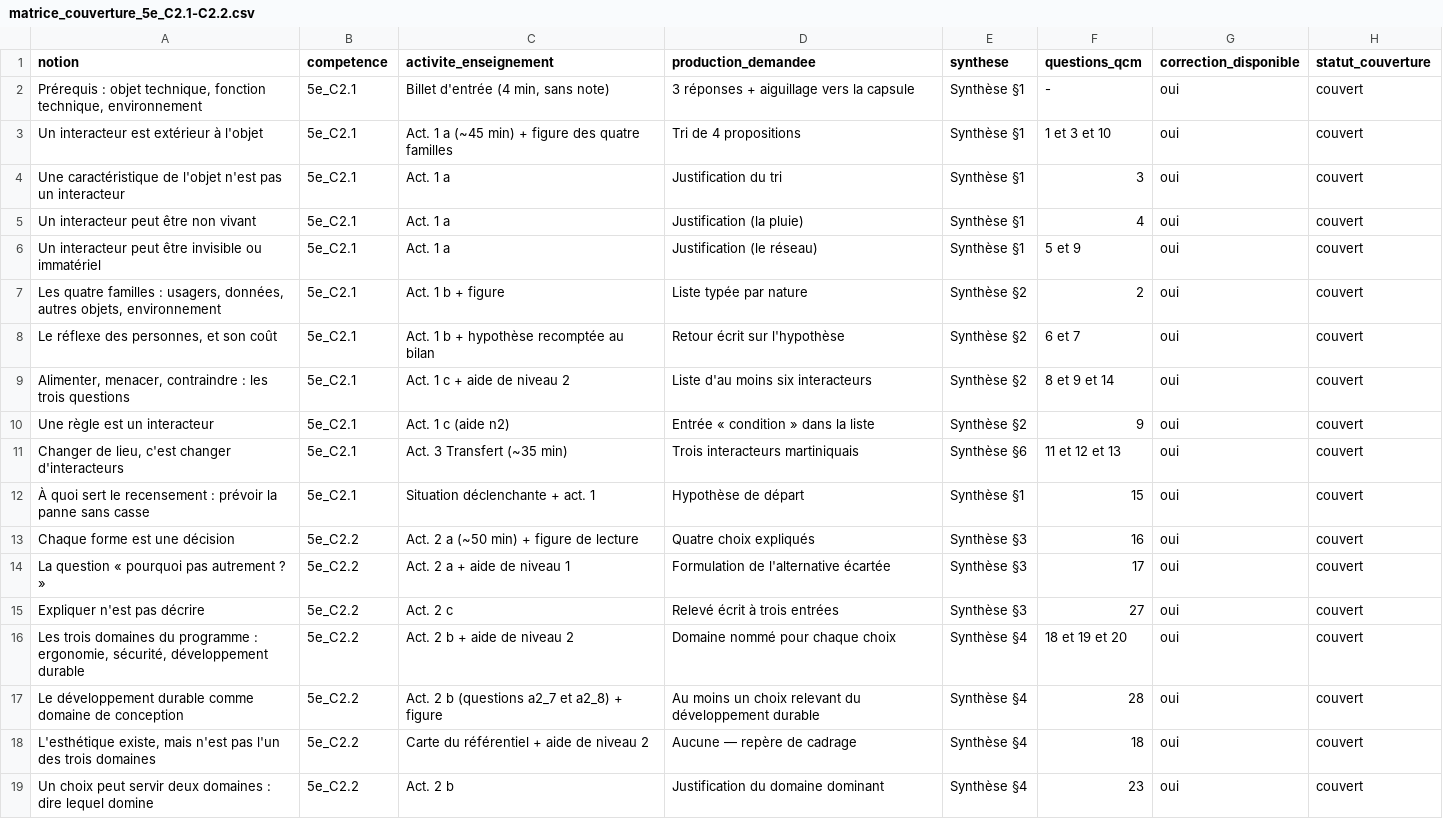
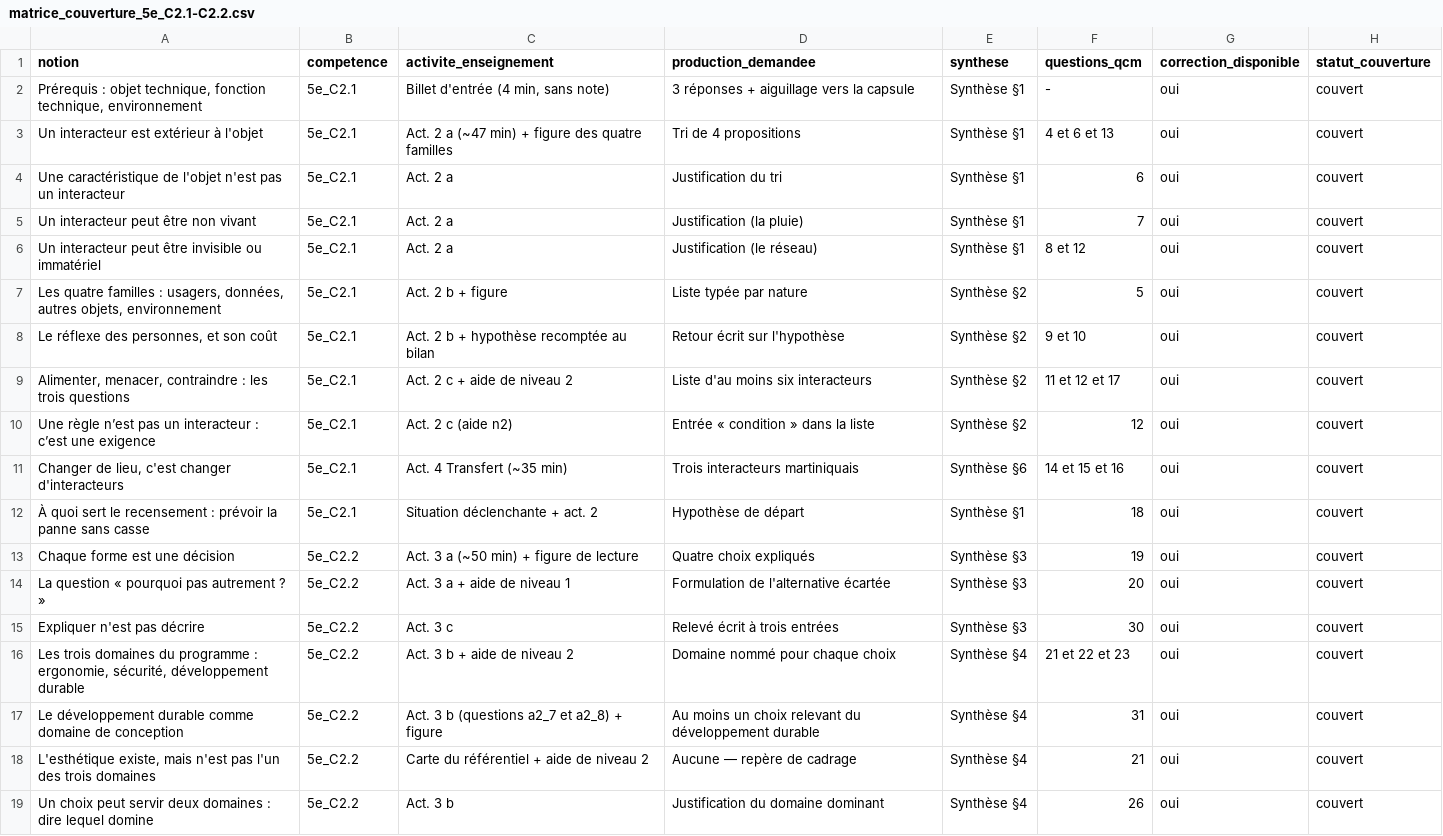
Before and after one commit to PLL-process/en-ligne-pour-le-cycle-4, a CSV file: theme-1-objets-systemes-usages-interactions/C2-decrire-les-interactions-entre-un-objet-ou/5e/5e_C2.1/matrice_couverture_5e_C2.1-C2.2.csv, drawn as a sheet; only a part is shown; the diff covers the shown part only.

```diff
--- a/theme-1-objets-systemes-usages-interactions/C2-decrire-les-interactions-entre-un-objet-ou/5e/5e_C2.1/matrice_couverture_5e_C2.1-C2.2.csv
+++ b/theme-1-objets-systemes-usages-interactions/C2-decrire-les-interactions-entre-un-objet-ou/5e/5e_C2.1/matrice_couverture_5e_C2.1-C2.2.csv
@@ -2,18 +2,18 @@ notion;competence;activite_enseignement;production_demandee;synthese;questions_q
 Prérequis : objet technique, fonction technique, environnement;5e_C2.1;Billet d'entrée (4 min, sans note);3 réponses + aiguillage vers la capsule;Synthèse §1;-;oui;couvert
-Un interacteur est extérieur à l'objet;5e_C2.1;Act. 1 a (~45 min) + figure des quatre familles;Tri de 4 propositions;Synthèse §1;1 et 3 et 10;oui;couvert
-Une caractéristique de l'objet n'est pas un interacteur;5e_C2.1;Act. 1 a;Justification du tri;Synthèse §1;3;oui;couvert
-Un interacteur peut être non vivant;5e_C2.1;Act. 1 a;Justification (la pluie);Synthèse §1;4;oui;couvert
-Un interacteur peut être invisible ou immatériel;5e_C2.1;Act. 1 a;Justification (le réseau);Synthèse §1;5 et 9;oui;couvert
-Les quatre familles : usagers, données, autres objets, environnement;5e_C2.1;Act. 1 b + figure;Liste typée par nature;Synthèse §2;2;oui;couvert
-Le réflexe des personnes, et son coût;5e_C2.1;Act. 1 b + hypothèse recomptée au bilan;Retour écrit sur l'hypothèse;Synthèse §2;6 et 7;oui;couvert
-Alimenter, menacer, contraindre : les trois questions;5e_C2.1;Act. 1 c + aide de niveau 2;Liste d'au moins six interacteurs;Synthèse §2;8 et 9 et 14;oui;couvert
-Une règle est un interacteur;5e_C2.1;Act. 1 c (aide n2);Entrée « condition » dans la liste;Synthèse §2;9;oui;couvert
-Changer de lieu, c'est changer d'interacteurs;5e_C2.1;Act. 3 Transfert (~35 min);Trois interacteurs martiniquais;Synthèse §6;11 et 12 et 13;oui;couvert
-À quoi sert le recensement : prévoir la panne sans casse;5e_C2.1;Situation déclenchante + act. 1;Hypothèse de départ;Synthèse §1;15;oui;couvert
-Chaque forme est une décision;5e_C2.2;Act. 2 a (~50 min) + figure de lecture;Quatre choix expliqués;Synthèse §3;16;oui;couvert
-La question « pourquoi pas autrement ? »;5e_C2.2;Act. 2 a + aide de niveau 1;Formulation de l'alternative écartée;Synthèse §3;17;oui;couvert
-Expliquer n'est pas décrire;5e_C2.2;Act. 2 c;Relevé écrit à trois entrées;Synthèse §3;27;oui;couvert
-Les trois domaines du programme : ergonomie, sécurité, développement durable;5e_C2.2;Act. 2 b + aide de niveau 2;Domaine nommé pour chaque choix;Synthèse §4;18 et 19 et 20;oui;couvert
-Le développement durable comme domaine de conception;5e_C2.2;Act. 2 b (questions a2_7 et a2_8) + figure;Au moins un choix relevant du développement durable;Synthèse §4;28;oui;couvert
-L'esthétique existe, mais n'est pas l'un des trois domaines;5e_C2.2;Carte du référentiel + aide de niveau 2;Aucune — repère de cadrage;Synthèse §4;18;oui;couvert
-Un choix peut servir deux domaines : dire lequel domine;5e_C2.2;Act. 2 b;Justification du domaine dominant;Synthèse §4;23;oui;couvert
+Un interacteur est extérieur à l'objet;5e_C2.1;Act. 2 a (~47 min) + figure des quatre familles;Tri de 4 propositions;Synthèse §1;4 et 6 et 13;oui;couvert
+Une caractéristique de l'objet n'est pas un interacteur;5e_C2.1;Act. 2 a;Justification du tri;Synthèse §1;6;oui;couvert
+Un interacteur peut être non vivant;5e_C2.1;Act. 2 a;Justification (la pluie);Synthèse §1;7;oui;couvert
+Un interacteur peut être invisible ou immatériel;5e_C2.1;Act. 2 a;Justification (le réseau);Synthèse §1;8 et 12;oui;couvert
+Les quatre familles : usagers, données, autres objets, environnement;5e_C2.1;Act. 2 b + figure;Liste typée par nature;Synthèse §2;5;oui;couvert
+Le réflexe des personnes, et son coût;5e_C2.1;Act. 2 b + hypothèse recomptée au bilan;Retour écrit sur l'hypothèse;Synthèse §2;9 et 10;oui;couvert
+Alimenter, menacer, contraindre : les trois questions;5e_C2.1;Act. 2 c + aide de niveau 2;Liste d'au moins six interacteurs;Synthèse §2;11 et 12 et 17;oui;couvert
+Une règle n’est pas un interacteur : c’est une exigence;5e_C2.1;Act. 2 c (aide n2);Entrée « condition » dans la liste;Synthèse §2;12;oui;couvert
+Changer de lieu, c'est changer d'interacteurs;5e_C2.1;Act. 4 Transfert (~35 min);Trois interacteurs martiniquais;Synthèse §6;14 et 15 et 16;oui;couvert
+À quoi sert le recensement : prévoir la panne sans casse;5e_C2.1;Situation déclenchante + act. 2;Hypothèse de départ;Synthèse §1;18;oui;couvert
+Chaque forme est une décision;5e_C2.2;Act. 3 a (~50 min) + figure de lecture;Quatre choix expliqués;Synthèse §3;19;oui;couvert
+La question « pourquoi pas autrement ? »;5e_C2.2;Act. 3 a + aide de niveau 1;Formulation de l'alternative écartée;Synthèse §3;20;oui;couvert
+Expliquer n'est pas décrire;5e_C2.2;Act. 3 c;Relevé écrit à trois entrées;Synthèse §3;30;oui;couvert
+Les trois domaines du programme : ergonomie, sécurité, développement durable;5e_C2.2;Act. 3 b + aide de niveau 2;Domaine nommé pour chaque choix;Synthèse §4;21 et 22 et 23;oui;couvert
+Le développement durable comme domaine de conception;5e_C2.2;Act. 3 b (questions a2_7 et a2_8) + figure;Au moins un choix relevant du développement durable;Synthèse §4;31;oui;couvert
+L'esthétique existe, mais n'est pas l'un des trois domaines;5e_C2.2;Carte du référentiel + aide de niveau 2;Aucune — repère de cadrage;Synthèse §4;21;oui;couvert
+Un choix peut servir deux domaines : dire lequel domine;5e_C2.2;Act. 3 b;Justification du domaine dominant;Synthèse §4;26;oui;couvert
```
Also changed, not shown: 14 edited cells elsewhere in this file, audit_couverture.csv, 21 other files.
